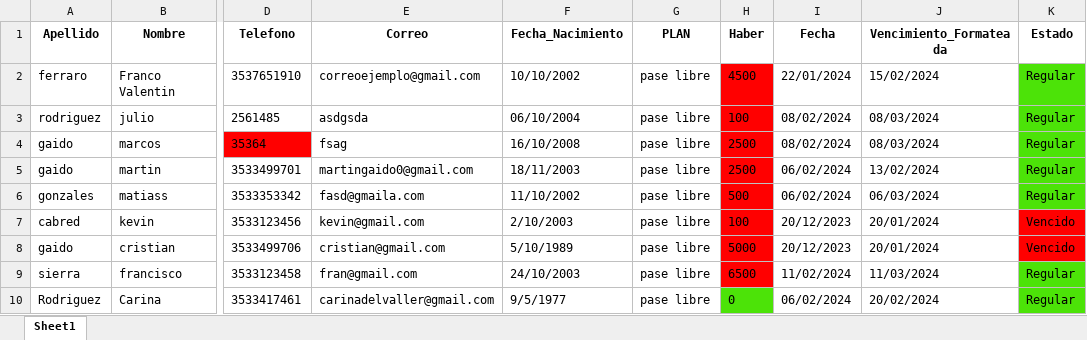
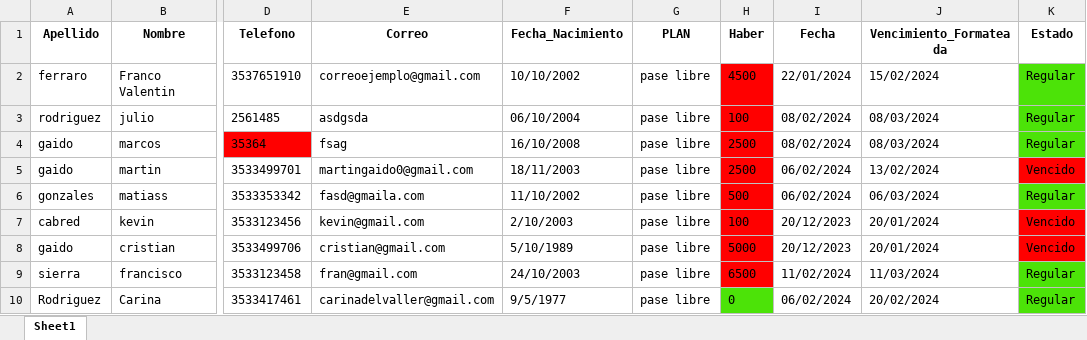
Before and after one commit to martingaidoo/SistemaGym, an Excel workbook: datos_clientes.xlsx, sheet Sheet1, drawn as a sheet; only a part is shown, gaps mark what is left out; values as stored, in another font and other column widths than the file's, no borders; the diff names each change by its address in the sheet, - before the commit and + after, or states it on an @@ line.

```diff
--- a/datos_clientes.xlsx (sheet Sheet1)
+++ b/datos_clientes.xlsx (sheet Sheet1)
-K5 (Estado): Regular
+K5 (Estado): Vencido
-K5 fill: #4CE308
+K5 fill: #FF0000
```
Also changed, not shown: 6 other files.
